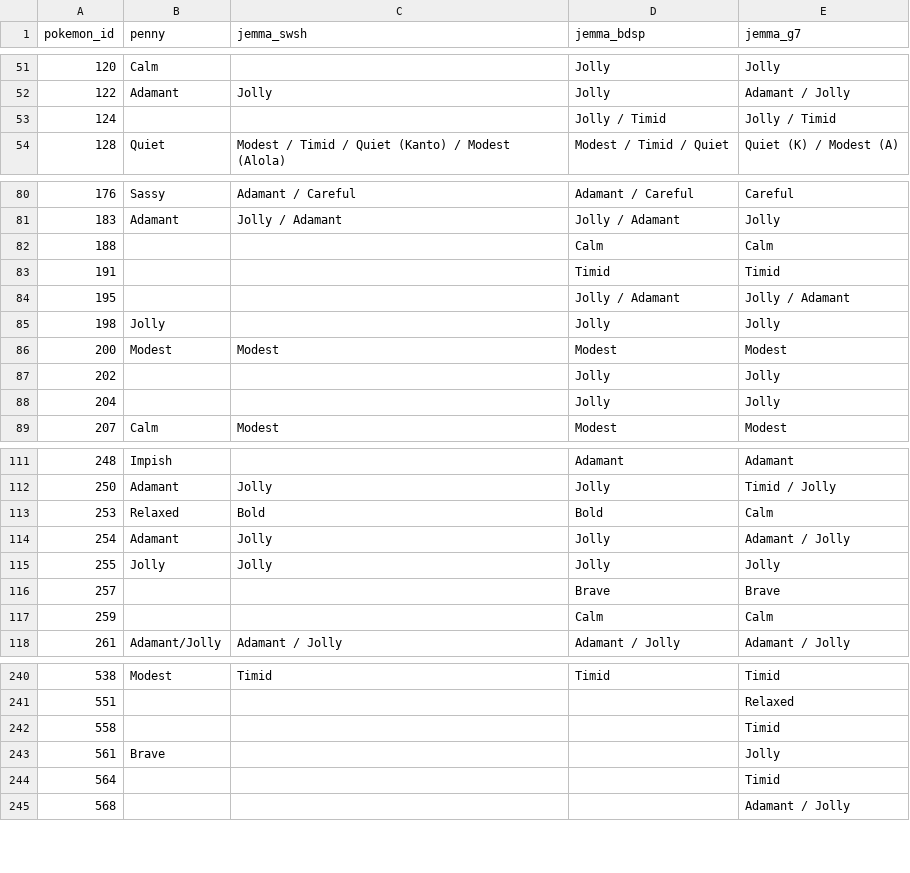
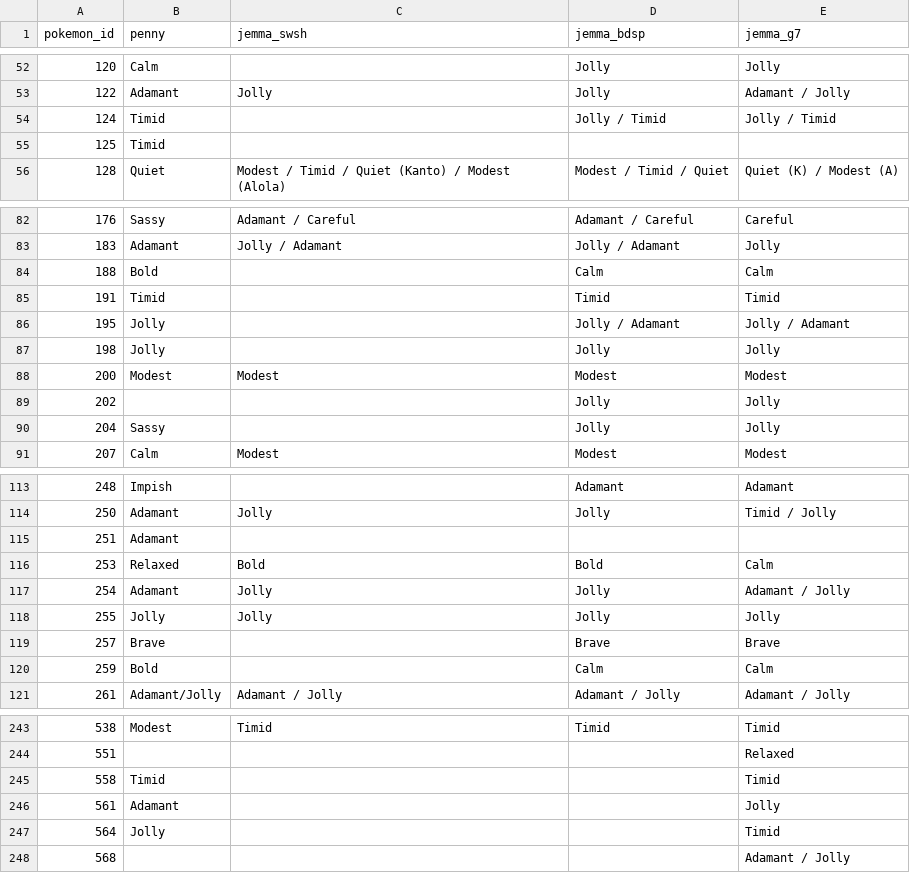
Before and after one commit to penelopeysm/apripsql, a CSV file: csv/natures.csv, drawn as a sheet; only a part is shown, gaps mark what is left out; the diff covers the shown part only.

```diff
--- a/csv/natures.csv
+++ b/csv/natures.csv
@@ -52,3 +53,4 @@ pokemon_id,penny,jemma_swsh,jemma_bdsp,jemma_g7
 122,Adamant,Jolly,Jolly,Adamant / Jolly
-124,,,Jolly / Timid,Jolly / Timid
+124,Timid,,Jolly / Timid,Jolly / Timid
+125,Timid,,,
 128,Quiet,Modest / Timid / Quiet (Kanto) / Modest (Alola),Modest / Timid / Quiet ,Quiet (K) / Modest (A)
@@ -81,5 +83,5 @@ pokemon_id,penny,jemma_swsh,jemma_bdsp,jemma_g7
 183,Adamant,Jolly / Adamant,Jolly / Adamant,Jolly
-188,,,Calm,Calm
-191,,,Timid,Timid
-195,,,Jolly / Adamant,Jolly / Adamant
+188,Bold,,Calm,Calm
+191,Timid,,Timid,Timid
+195,Jolly,,Jolly / Adamant,Jolly / Adamant
 198,Jolly,,Jolly,Jolly
@@ -87,3 +89,3 @@ pokemon_id,penny,jemma_swsh,jemma_bdsp,jemma_g7
 202,,,Jolly,Jolly
-204,,,Jolly,Jolly
+204,Sassy,,Jolly,Jolly
 207,Calm,Modest,Modest,Modest
@@ -112,2 +114,3 @@ pokemon_id,penny,jemma_swsh,jemma_bdsp,jemma_g7
 250,Adamant,Jolly,Jolly,Timid / Jolly
+251,Adamant,,,
 253,Relaxed,Bold,Bold,Calm
@@ -115,4 +118,4 @@ pokemon_id,penny,jemma_swsh,jemma_bdsp,jemma_g7
 255,Jolly,Jolly,Jolly,Jolly
-257,,,Brave,Brave
-259,,,Calm,Calm
+257,Brave,,Brave,Brave
+259,Bold,,Calm,Calm
 261,Adamant/Jolly,Adamant / Jolly,Adamant / Jolly,Adamant / Jolly
@@ -241,5 +244,5 @@ pokemon_id,penny,jemma_swsh,jemma_bdsp,jemma_g7
 551,,,,Relaxed
-558,,,,Timid
-561,Brave,,,Jolly
-564,,,,Timid
+558,Timid,,,Timid
+561,Adamant,,,Jolly
+564,Jolly,,,Timid
 568,,,,Adamant / Jolly
```
Also changed, not shown: 2 added rows and 16 edited cells elsewhere in this file, csv/learnsets-suppl.csv, csv/legalities.csv, 5 other files.
